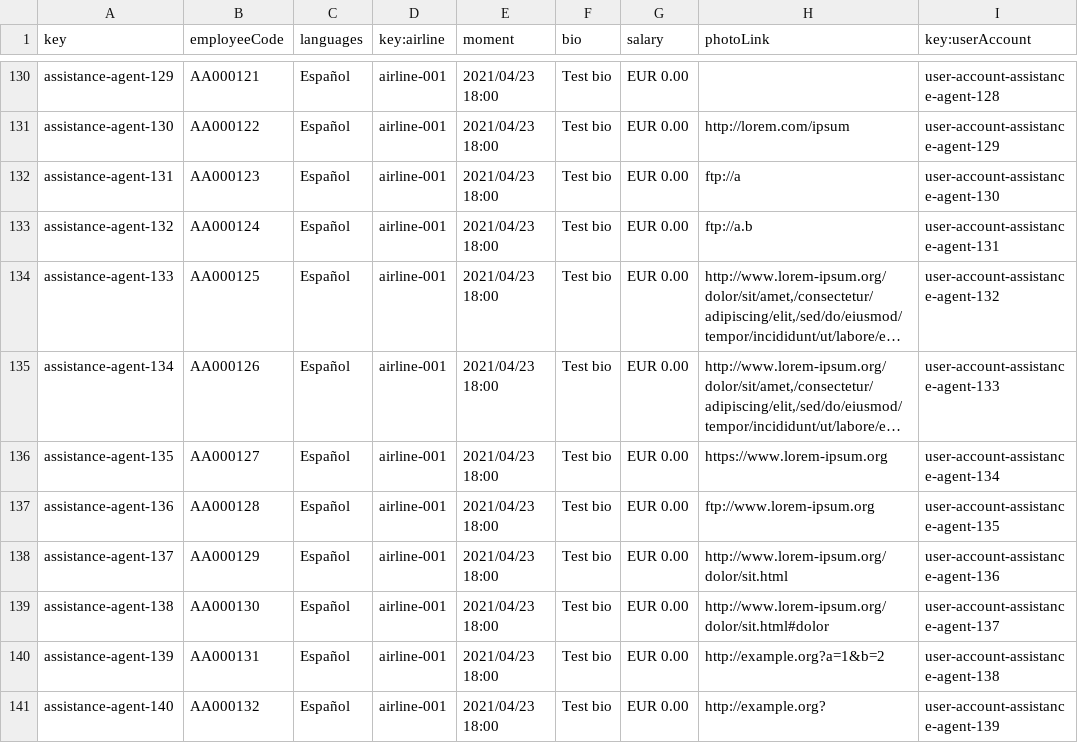
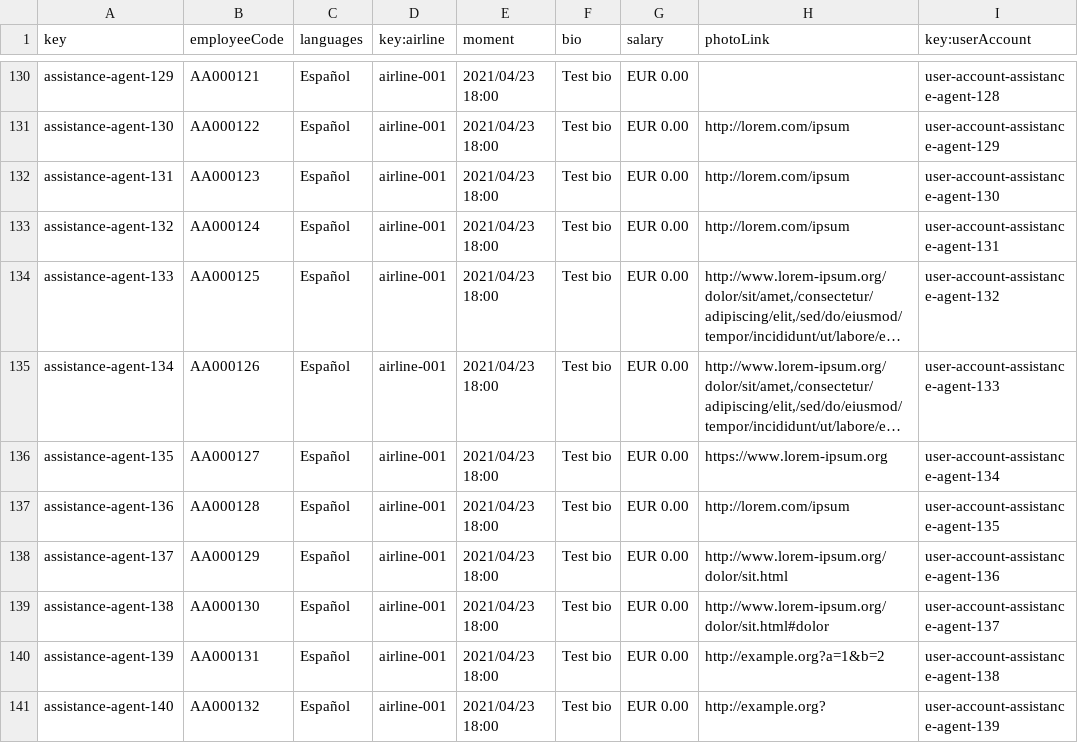
Before and after one commit to C1-024/Acme-ANS-D04, a CSV file: src/main/resources/WEB-INF/data/sample/assistance-agent.csv, drawn as a sheet; only a part is shown, gaps mark what is left out; long unchanged cells end in …; the diff names each change by its address in the sheet, - before the commit and + after, or states it on an @@ line.

```diff
--- a/src/main/resources/WEB-INF/data/sample/assistance-agent.csv
+++ b/src/main/resources/WEB-INF/data/sample/assistance-agent.csv
-H132 (photoLink): ftp://a
+H132 (photoLink): http://lorem.com/ipsum
-H133 (photoLink): ftp://a.b
+H133 (photoLink): http://lorem.com/ipsum
-H137 (photoLink): ftp://www.lorem-ipsum.org
+H137 (photoLink): http://lorem.com/ipsum
```
Also changed, not shown: 5 other files.
